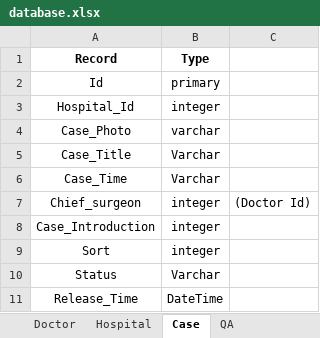
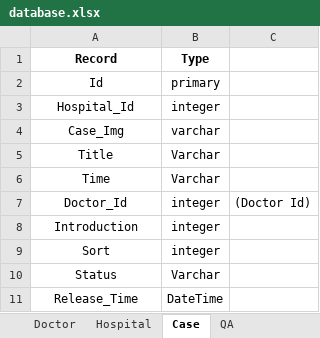
Before and after one commit to SeniorDeveloper0915/CremationAPI, an Excel workbook: database.xlsx, sheet Case, drawn as a sheet; values as stored, in another font and other column widths than the file's, no borders; the diff names each change by its address in the sheet, - before the commit and + after, or states it on an @@ line.

```diff
--- a/database.xlsx (sheet Case)
+++ b/database.xlsx (sheet Case)
-A4 (Record): Case_Photo
+A4 (Record): Case_Img
-A5 (Record): Case_Title
+A5 (Record): Title
-A6 (Record): Case_Time
+A6 (Record): Time
-A7 (Record): Chief_surgeon
+A7 (Record): Doctor_Id
-A8 (Record): Case_Introduction
+A8 (Record): Introduction
```
Also changed, not shown: sheet Hospital, sheet Raider_Category, sheet Raider, sheet Core_Team, other sheet tabs, charts or pictures, API.xlsx, 48 other files.
